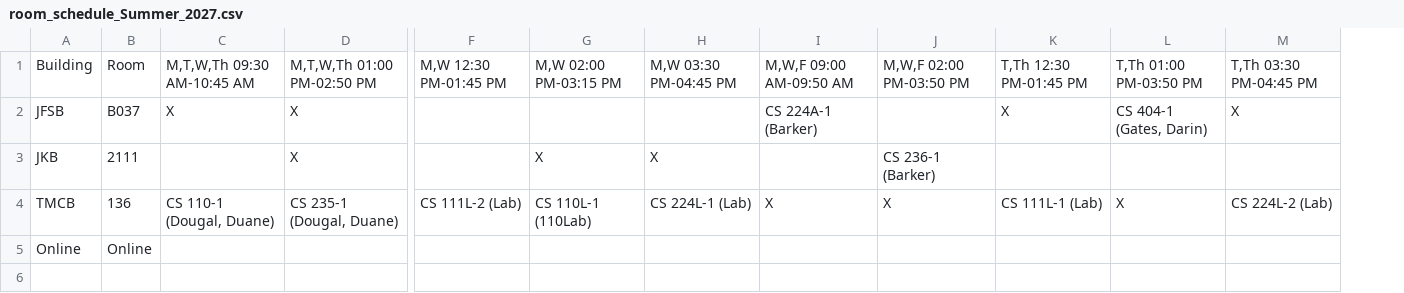
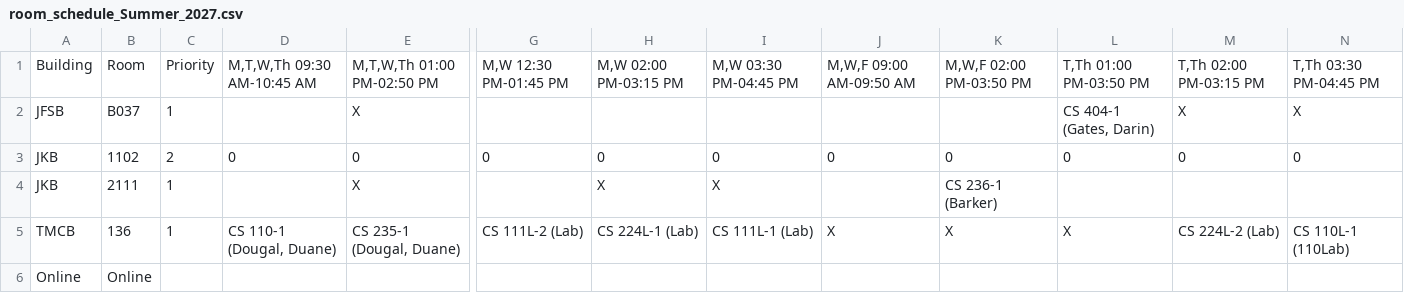
Before and after one commit to mjcleme/scheduling-public, a CSV file: room_schedule_Summer_2027.csv, drawn as a sheet; only a part is shown, gaps mark what is left out; removed rows and columns are numbered as before the commit, all else as after; rows hold the shown columns only; the diff names each change by its address in the sheet, - before the commit and + after, or states it on an @@ line.

```diff
--- a/room_schedule_Summer_2027.csv
+++ b/room_schedule_Summer_2027.csv
+column C, rows 1-2: Priority | 1; rows 4-5: 1 | 1
-column K, rows 1-4: T,Th 12:30 PM-01:45 PM | X |  | CS 111L-1 (Lab)
+column N, rows 1-2: T,Th 03:30 PM-04:45 PM | X; row 5: CS 110L-1 (110Lab)
-M1: T,Th 03:30 PM-04:45 PM
+M1: T,Th 02:00 PM-03:15 PM
-D2: X
+D2: (empty)
-J2: CS 224A-1 (Barker)
+J2: (empty)
+row 3: JKB | 1102 | 2 | 0 | 0 | 0 | 0 | 0 | 0 | 0 | 0 | 0 | 0
-H5: CS 110L-1 (110Lab)
+H5: CS 224L-1 (Lab)
-I5: CS 224L-1 (Lab)
+I5: CS 111L-1 (Lab)
```
Also changed, not shown: conflicts_Spring_2027.csv, conflicts_Winter_2027.csv, 9 other files.
